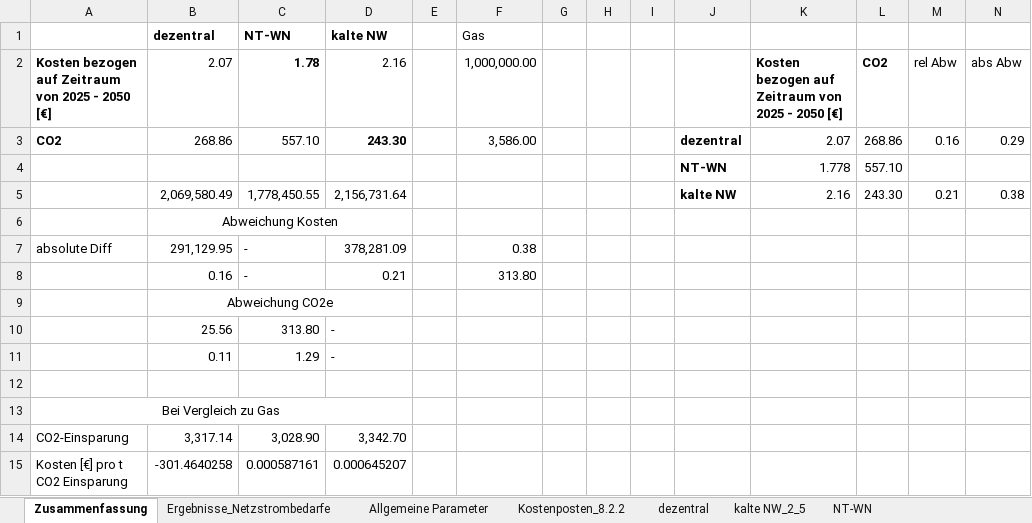
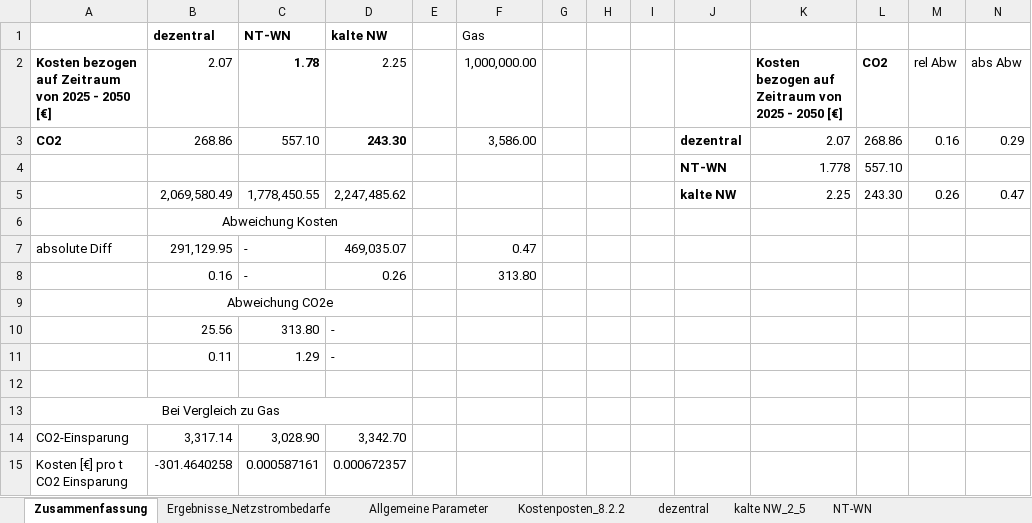
Before and after one commit to lara-barnic2/9_Parameterstudie, an Excel workbook: 9_kaltes_Nahwaermenetz/9_1_2_Kosten/9_1_2_Kosten_2_5.xlsx, sheet Zusammenfassung, drawn as a sheet; values as stored, in another font and other column widths than the file's, no borders; charts and pictures not drawn; the diff names each change by its address in the sheet, - before the commit and + after, or states it on an @@ line.

```diff
--- a/9_kaltes_Nahwaermenetz/9_1_2_Kosten/9_1_2_Kosten_2_5.xlsx (sheet Zusammenfassung)
+++ b/9_kaltes_Nahwaermenetz/9_1_2_Kosten/9_1_2_Kosten_2_5.xlsx (sheet Zusammenfassung)
-D2 (kalte NW): 2.16
+D2 (kalte NW): 2.25
-D5 (kalte NW): 2,156,731.64
+D5 (kalte NW): 2,247,485.62
-K5: 2.16
+K5: 2.25
-M5: 0.21
+M5: 0.26
-N5: 0.38
+N5: 0.47
-D7 (kalte NW): 378,281.09
+D7 (kalte NW): 469,035.07
-F7 (Gas): 0.38
+F7 (Gas): 0.47
-D8 (kalte NW): 0.21
+D8 (kalte NW): 0.26
-D15 (kalte NW): 0.000645207
+D15 (kalte NW): 0.000672357
```
Also changed, not shown: sheet kalte NW_2_5, sheet Kostenposten_8.2.2, formulas that keep their value, charts or pictures, 9_kaltes_Nahwaermenetz/9_1_2_Kosten/9_1_2_Kosten_10.xlsx, 9_kaltes_Nahwaermenetz/9_1_2_Kosten/9_1_2_Kosten_20.xlsx, 40 other files.
